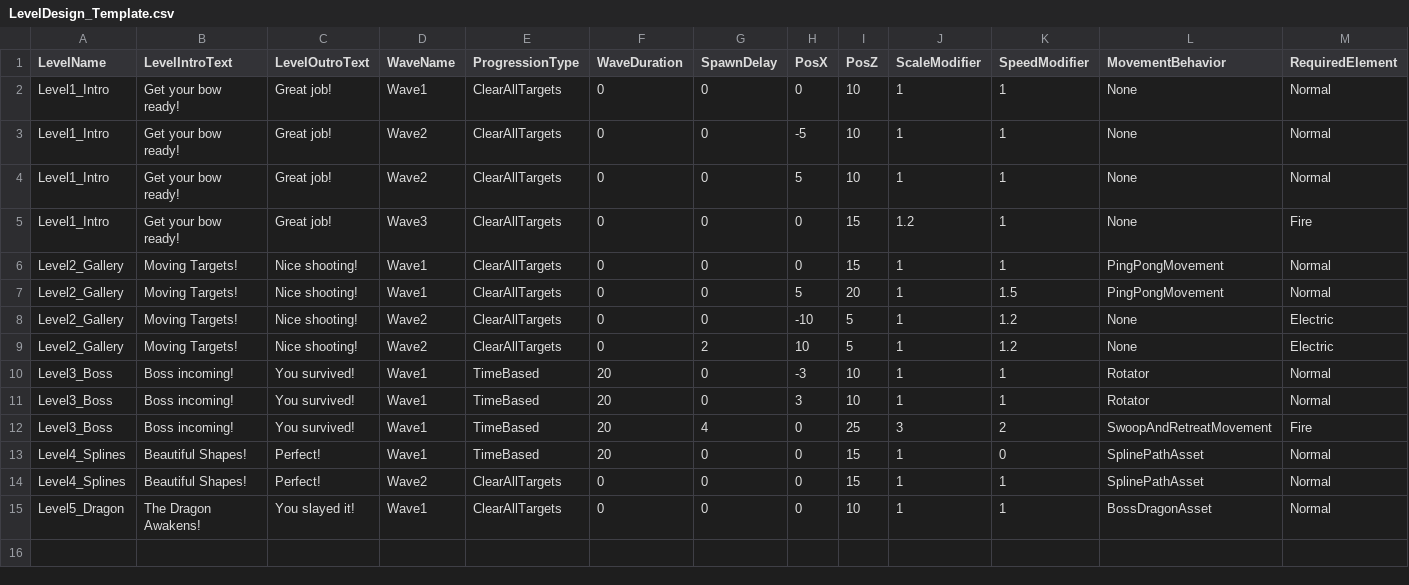
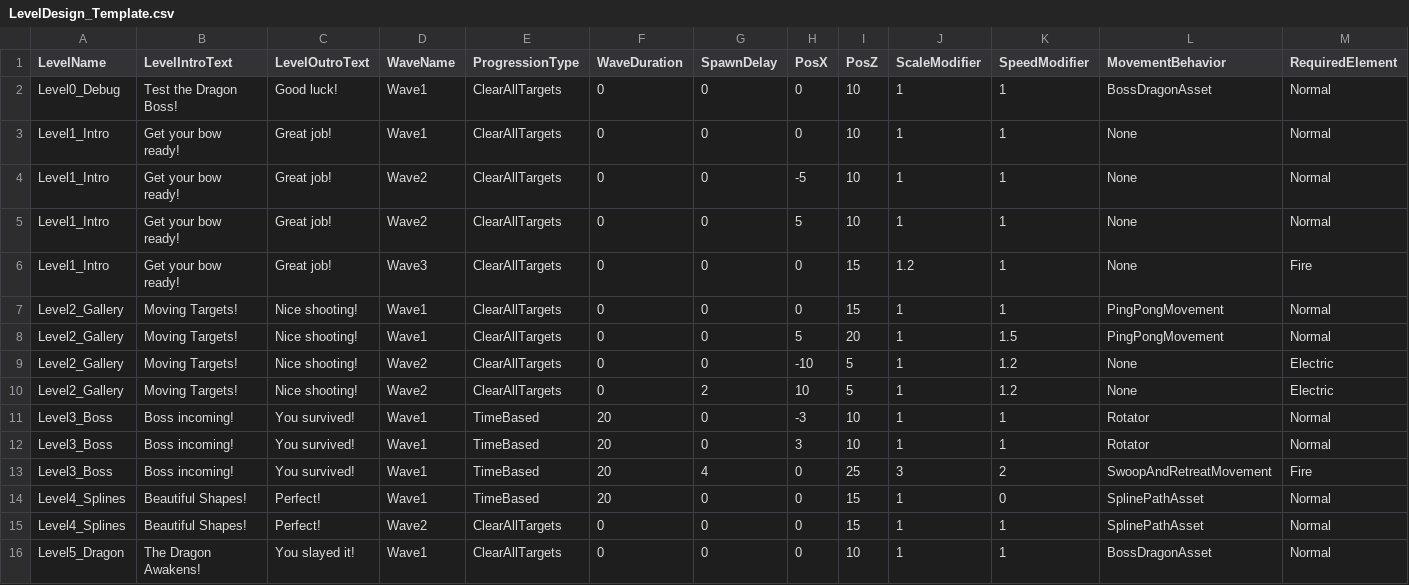
Before and after one commit to NatalieC001/ObiRopeTest, a CSV file: gameLoopSandBox/LevelDesign_Template.csv, drawn as a sheet; the diff names each change by its address in the sheet, - before the commit and + after, or states it on an @@ line.

```diff
--- a/gameLoopSandBox/LevelDesign_Template.csv
+++ b/gameLoopSandBox/LevelDesign_Template.csv
+row 2: Level0_Debug | Test the Dragon Boss! | Good luck! | Wave1 | ClearAllTargets | 0 | 0 | 0 | 10 | 1 | 1 | BossDragonAsset | Normal
```
Also changed, not shown: 2 other files.
